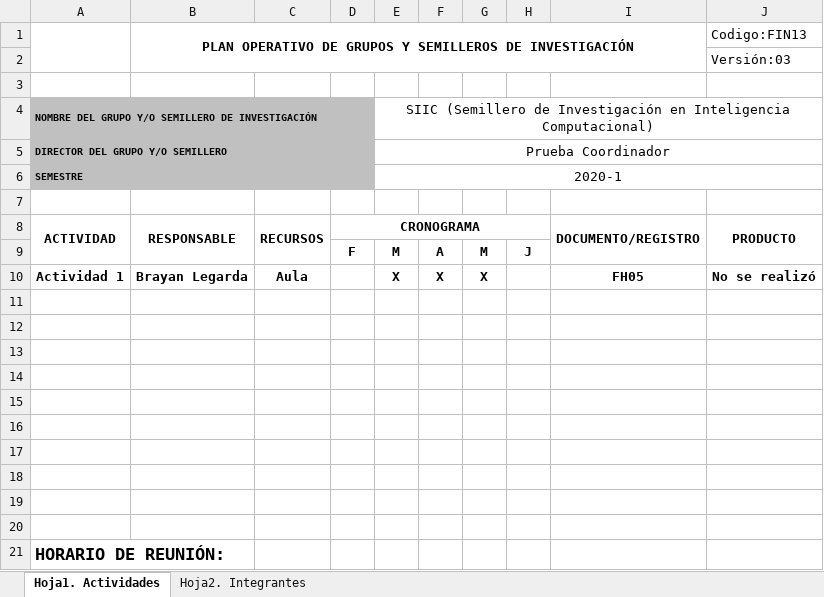
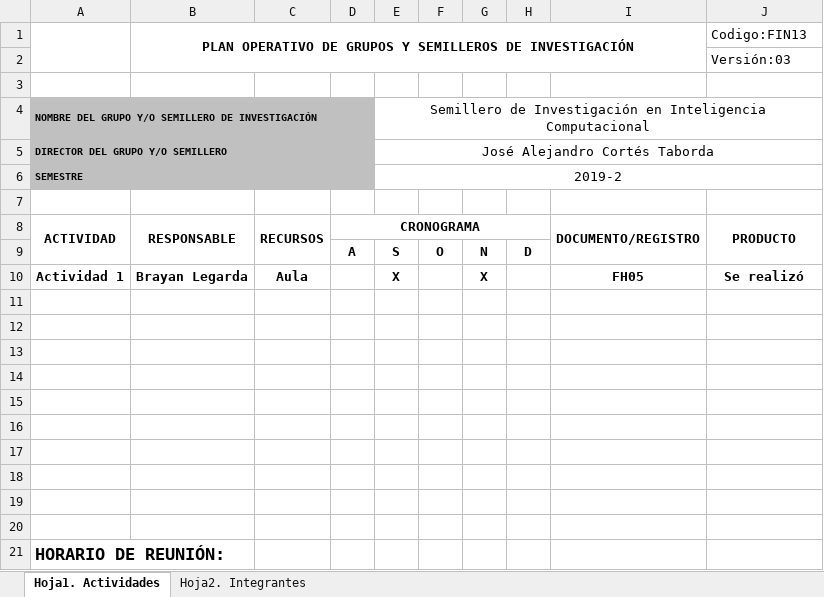
Before and after one commit to Blazotaker/semillero-back, an Excel workbook: public/FIN13Final.xlsx, sheet Hoja1. Actividades, drawn as a sheet; values as stored, in another font and other column widths than the file's, no borders; charts and pictures not drawn; removed rows and columns are numbered as before the commit, all else as after; the diff names each change by its address in the sheet, - before the commit and + after, or states it on an @@ line.

Commit message:
adding more space in semillerostable

```diff
--- a/public/FIN13Final.xlsx (sheet Hoja1. Actividades)
+++ b/public/FIN13Final.xlsx (sheet Hoja1. Actividades)
-E4: SIIC (Semillero de Investigación en Inteligencia Computacional)
+E4: Semillero de Investigación en Inteligencia Computacional
-E5: Prueba Coordinador
+E5: José Alejandro Cortés Taborda
-E6: 2020-1
+E6: 2019-2
-row 9:  |  |  | F | M | A | M | J
+row 9:  |  |  | A | S | O | N | D
-F10: X
+F10: (empty)
-J10: No se realizó
+J10: Se realizó
```
Also changed, not shown: sheet Hoja2. Integrantes, public/FIN13Inicial.xlsx, 2 other files.
